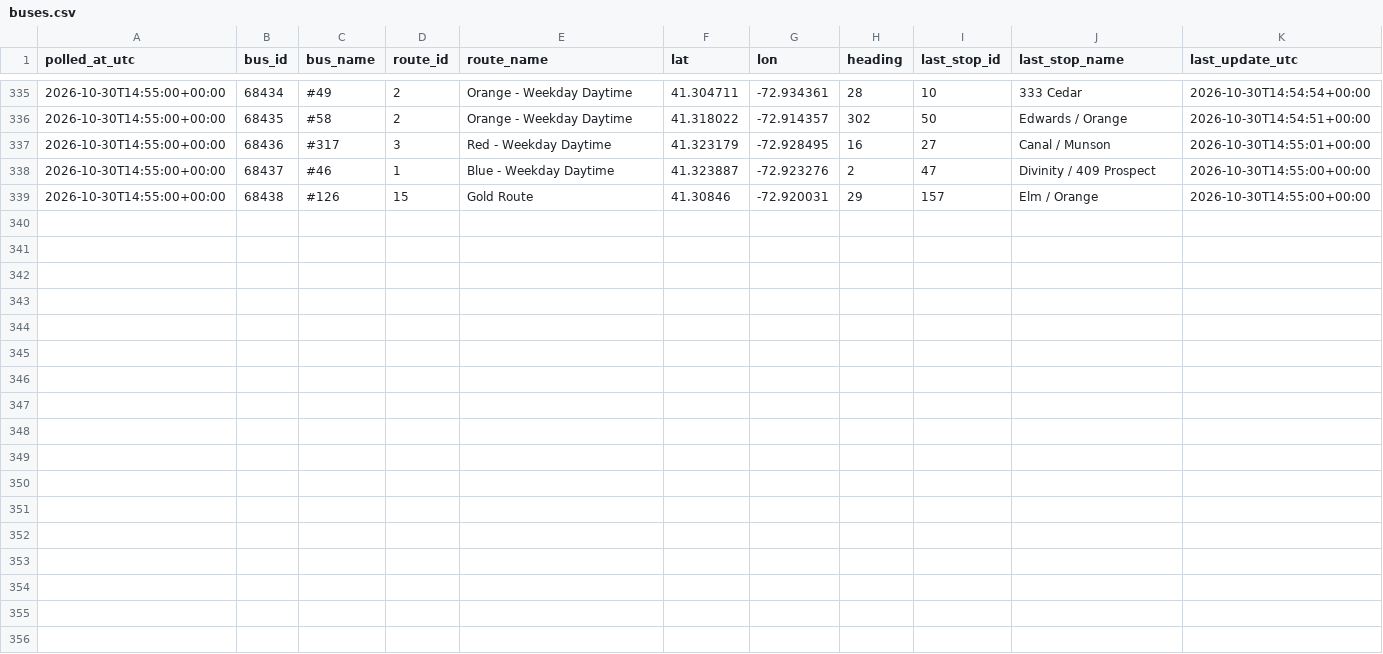
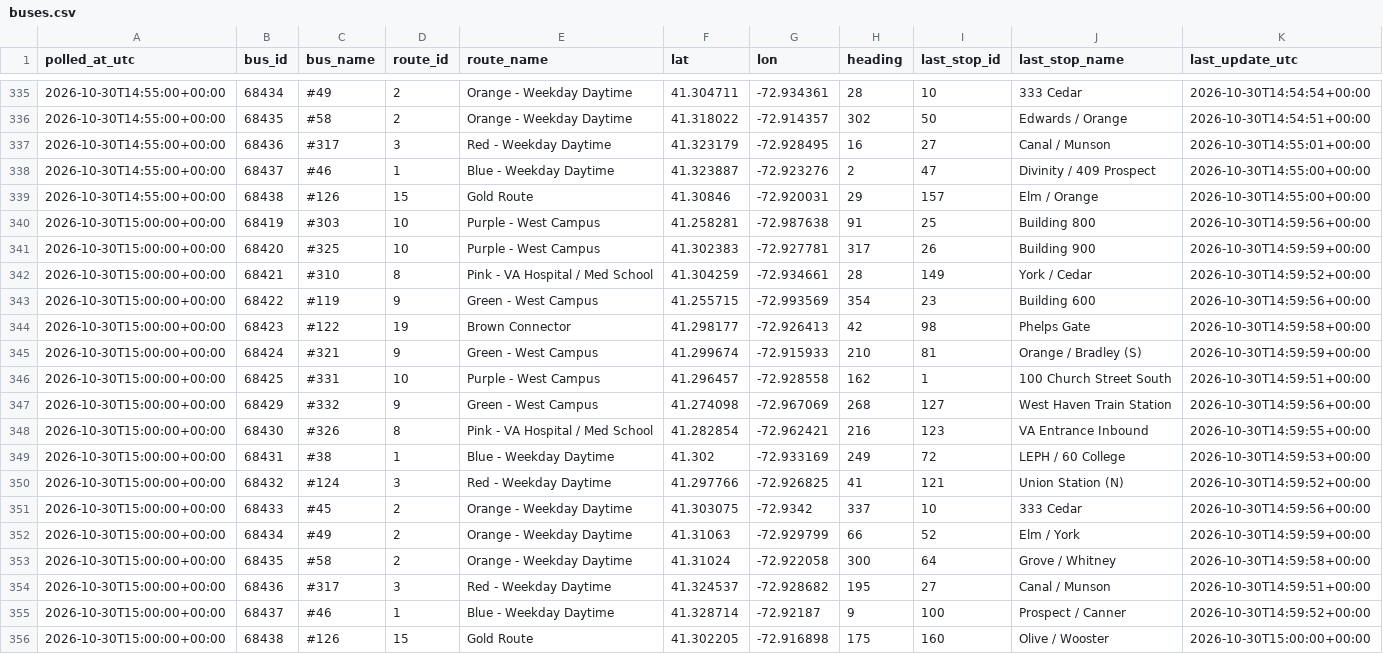
Before and after one commit to vchen017/downtowner-recorder, a CSV file: data/2026-10-30/buses.csv, drawn as a sheet; only a part is shown, gaps mark what is left out; the diff names each change by its address in the sheet, - before the commit and + after, or states it on an @@ line.

```diff
--- a/data/2026-10-30/buses.csv
+++ b/data/2026-10-30/buses.csv
+row 340: 2026-10-30T15:00:00+00:00 | 68419 | #303 | 10 | Purple - West Campus | 41.258281 | -72.987638 | 91 | 25 | Building 800 | 2026-10-30T14:59:56+00:00
+row 341: 2026-10-30T15:00:00+00:00 | 68420 | #325 | 10 | Purple - West Campus | 41.302383 | -72.927781 | 317 | 26 | Building 900 | 2026-10-30T14:59:59+00:00
+row 342: 2026-10-30T15:00:00+00:00 | 68421 | #310 | 8 | Pink - VA Hospital / Med School | 41.304259 | -72.934661 | 28 | 149 | York / Cedar | 2026-10-30T14:59:52+00:00
+row 343: 2026-10-30T15:00:00+00:00 | 68422 | #119 | 9 | Green - West Campus | 41.255715 | -72.993569 | 354 | 23 | Building 600 | 2026-10-30T14:59:56+00:00
+row 344: 2026-10-30T15:00:00+00:00 | 68423 | #122 | 19 | Brown Connector | 41.298177 | -72.926413 | 42 | 98 | Phelps Gate | 2026-10-30T14:59:58+00:00
+row 345: 2026-10-30T15:00:00+00:00 | 68424 | #321 | 9 | Green - West Campus | 41.299674 | -72.915933 | 210 | 81 | Orange / Bradley (S) | 2026-10-30T14:59:59+00:00
+row 346: 2026-10-30T15:00:00+00:00 | 68425 | #331 | 10 | Purple - West Campus | 41.296457 | -72.928558 | 162 | 1 | 100 Church Street South | 2026-10-30T14:59:51+00:00
+row 347: 2026-10-30T15:00:00+00:00 | 68429 | #332 | 9 | Green - West Campus | 41.274098 | -72.967069 | 268 | 127 | West Haven Train Station | 2026-10-30T14:59:56+00:00
+row 348: 2026-10-30T15:00:00+00:00 | 68430 | #326 | 8 | Pink - VA Hospital / Med School | 41.282854 | -72.962421 | 216 | 123 | VA Entrance Inbound | 2026-10-30T14:59:55+00:00
+row 349: 2026-10-30T15:00:00+00:00 | 68431 | #38 | 1 | Blue - Weekday Daytime | 41.302 | -72.933169 | 249 | 72 | LEPH / 60 College | 2026-10-30T14:59:53+00:00
+row 350: 2026-10-30T15:00:00+00:00 | 68432 | #124 | 3 | Red - Weekday Daytime | 41.297766 | -72.926825 | 41 | 121 | Union Station (N) | 2026-10-30T14:59:52+00:00
+row 351: 2026-10-30T15:00:00+00:00 | 68433 | #45 | 2 | Orange - Weekday Daytime | 41.303075 | -72.9342 | 337 | 10 | 333 Cedar | 2026-10-30T14:59:56+00:00
+row 352: 2026-10-30T15:00:00+00:00 | 68434 | #49 | 2 | Orange - Weekday Daytime | 41.31063 | -72.929799 | 66 | 52 | Elm / York | 2026-10-30T14:59:59+00:00
+row 353: 2026-10-30T15:00:00+00:00 | 68435 | #58 | 2 | Orange - Weekday Daytime | 41.31024 | -72.922058 | 300 | 64 | Grove / Whitney | 2026-10-30T14:59:58+00:00
+row 354: 2026-10-30T15:00:00+00:00 | 68436 | #317 | 3 | Red - Weekday Daytime | 41.324537 | -72.928682 | 195 | 27 | Canal / Munson | 2026-10-30T14:59:51+00:00
+row 355: 2026-10-30T15:00:00+00:00 | 68437 | #46 | 1 | Blue - Weekday Daytime | 41.328714 | -72.92187 | 9 | 100 | Prospect / Canner | 2026-10-30T14:59:52+00:00
+row 356: 2026-10-30T15:00:00+00:00 | 68438 | #126 | 15 | Gold Route | 41.302205 | -72.916898 | 175 | 160 | Olive / Wooster | 2026-10-30T15:00:00+00:00
```
Also changed, not shown: data/2026-10-30/announcements.csv, data/2026-10-30/route_status.csv, 1 other file.
